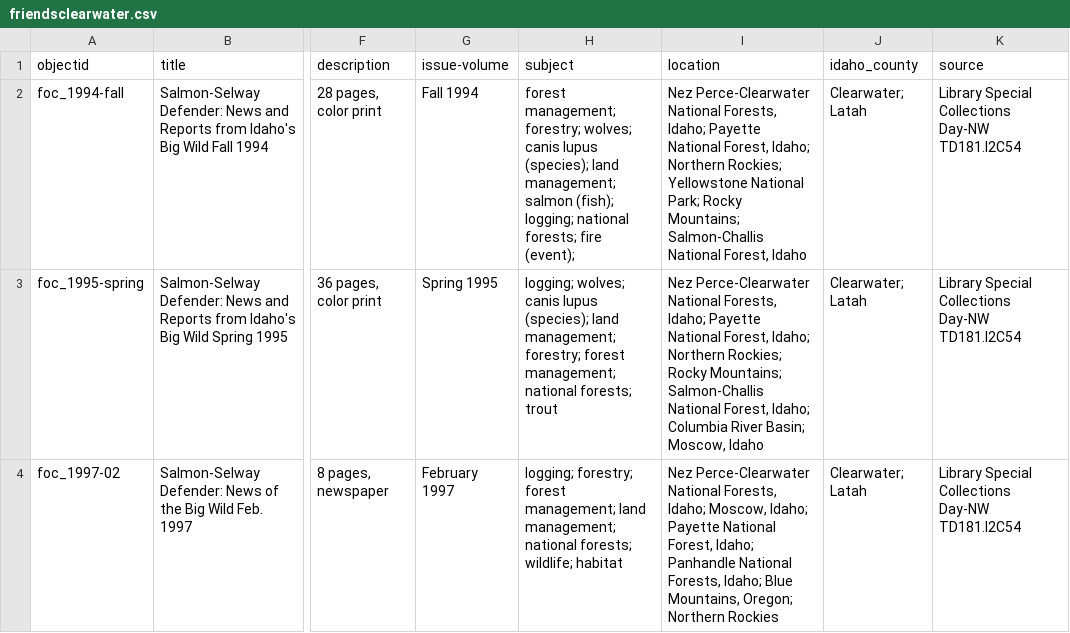
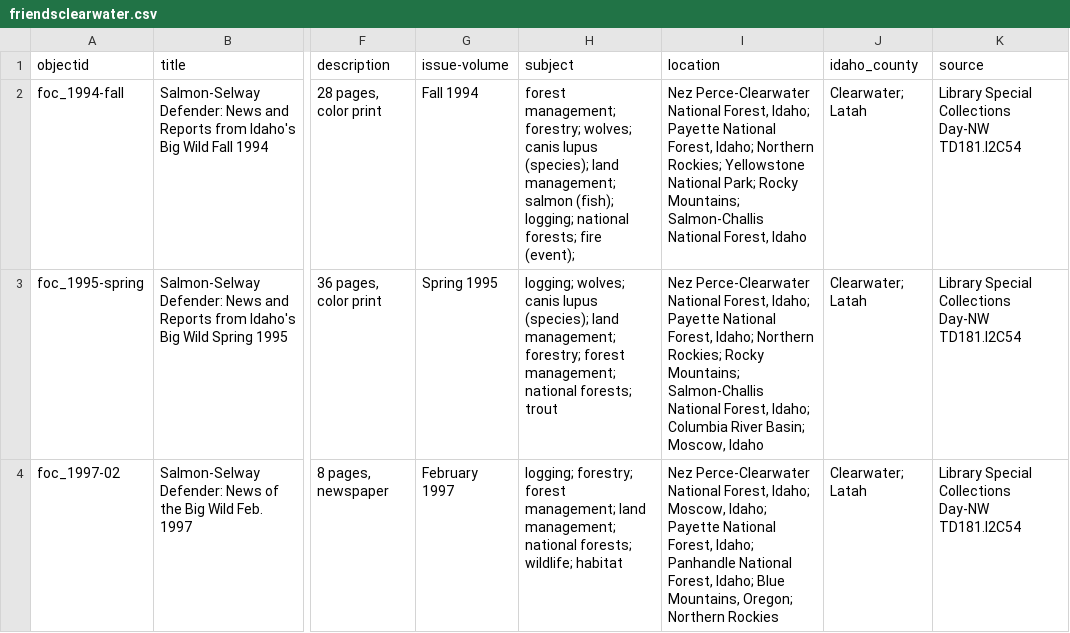
Before and after one commit to uidaholib/documents-digital-collections-template, a CSV file: _data/friendsclearwater.csv, drawn as a sheet; only a part is shown, gaps mark what is left out; the diff covers the shown part only; the diff names each change by its address in the sheet, - before the commit and + after, or states it on an @@ line.

```diff
--- a/_data/friendsclearwater.csv
+++ b/_data/friendsclearwater.csv
-I2 (location): …Perce-Clearwater National Forests, Idaho; Payette…
+I2 (location): …Perce-Clearwater National Forest, Idaho; Payette…
-I3 (location): …Perce-Clearwater National Forests, Idaho; Payette…
+I3 (location): …Perce-Clearwater National Forest, Idaho; Payette…
-I4 (location): …Perce-Clearwater National Forests, Idaho; Moscow, Idaho; Payette National Forest, Idaho; Panhandle National Forests, Idaho; Blue…
+I4 (location): …Perce-Clearwater National Forest, Idaho; Moscow, Idaho; Payette National Forest, Idaho; Panhandle National Forest, Idaho; Blue…
```
Also changed, not shown: 3 edited cells elsewhere in this file, 1 other file.
